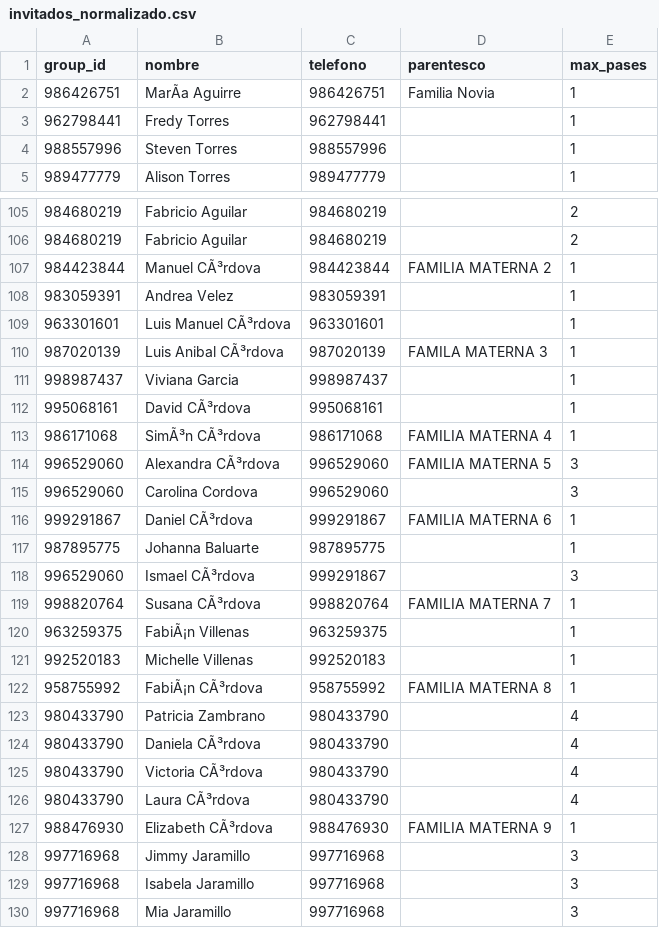
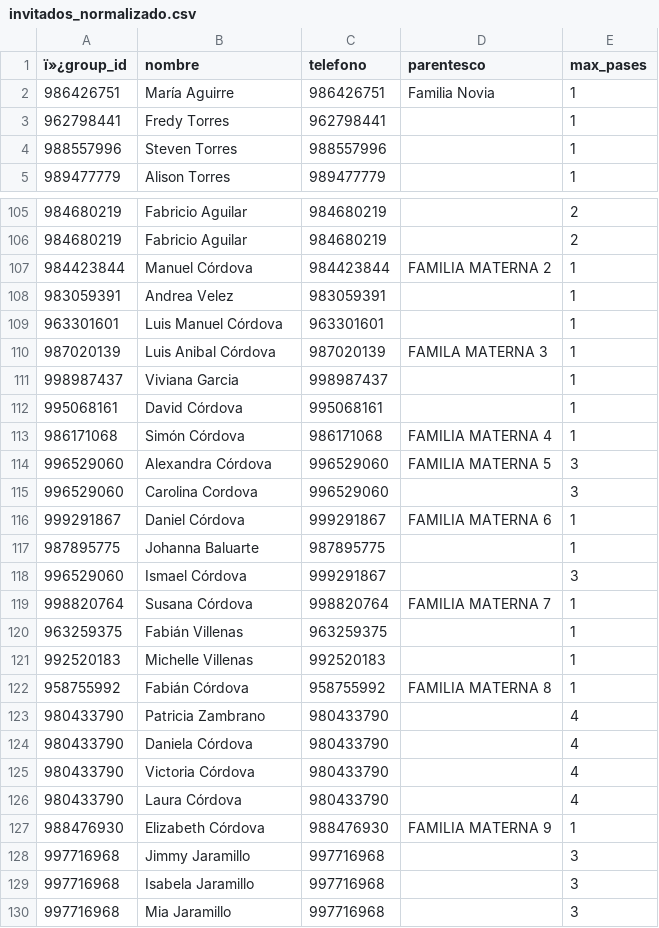
Before and after one commit to Ali-Mateo/Ali-Mateo.github.io, a CSV file: invitados_normalizado.csv, drawn as a sheet; only a part is shown, gaps mark what is left out; the diff covers the shown part only; the diff names each change by its address in the sheet, - before the commit and + after, or states it on an @@ line.

```diff
--- a/invitados_normalizado.csv
+++ b/invitados_normalizado.csv
-A1: group_id
+A1: ï»¿group_id
-B2 (nombre): MarÃa Aguirre
+B2 (nombre): María Aguirre
-B107 (nombre): Manuel CÃ³rdova
+B107 (nombre): Manuel Córdova
-B109 (nombre): Luis Manuel CÃ³rdova
+B109 (nombre): Luis Manuel Córdova
-B110 (nombre): Luis Anibal CÃ³rdova
+B110 (nombre): Luis Anibal Córdova
-B112 (nombre): David CÃ³rdova
+B112 (nombre): David Córdova
-B113 (nombre): SimÃ³n CÃ³rdova
+B113 (nombre): Simón Córdova
-B114 (nombre): Alexandra CÃ³rdova
+B114 (nombre): Alexandra Córdova
-B116 (nombre): Daniel CÃ³rdova
+B116 (nombre): Daniel Córdova
-B118 (nombre): Ismael CÃ³rdova
+B118 (nombre): Ismael Córdova
-B119 (nombre): Susana CÃ³rdova
+B119 (nombre): Susana Córdova
-B120 (nombre): FabiÃ¡n Villenas
+B120 (nombre): Fabián Villenas
-B122 (nombre): FabiÃ¡n CÃ³rdova
+B122 (nombre): Fabián Córdova
-B124 (nombre): Daniela CÃ³rdova
+B124 (nombre): Daniela Córdova
-B125 (nombre): Victoria CÃ³rdova
+B125 (nombre): Victoria Córdova
-B126 (nombre): Laura CÃ³rdova
+B126 (nombre): Laura Córdova
-B127 (nombre): Elizabeth CÃ³rdova
+B127 (nombre): Elizabeth Córdova
```
Also changed, not shown: 35 edited cells elsewhere in this file.
